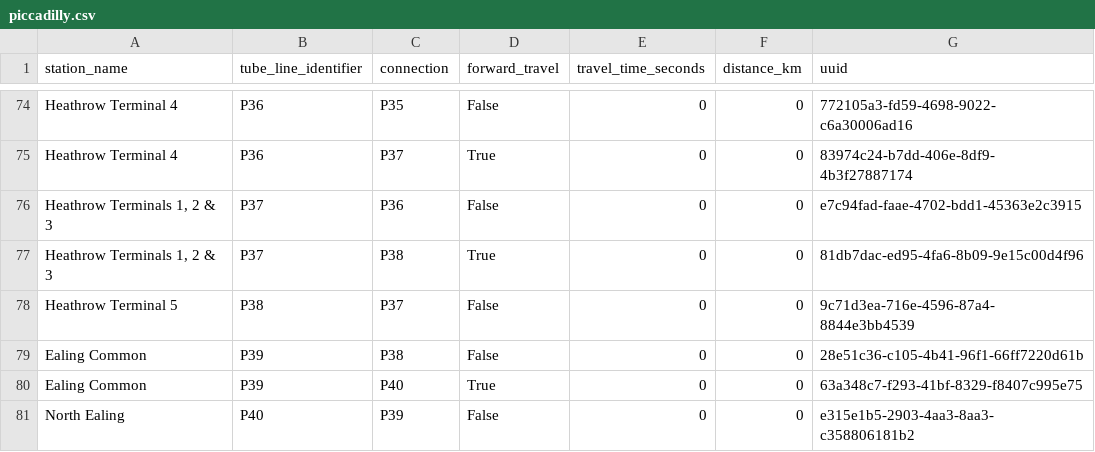
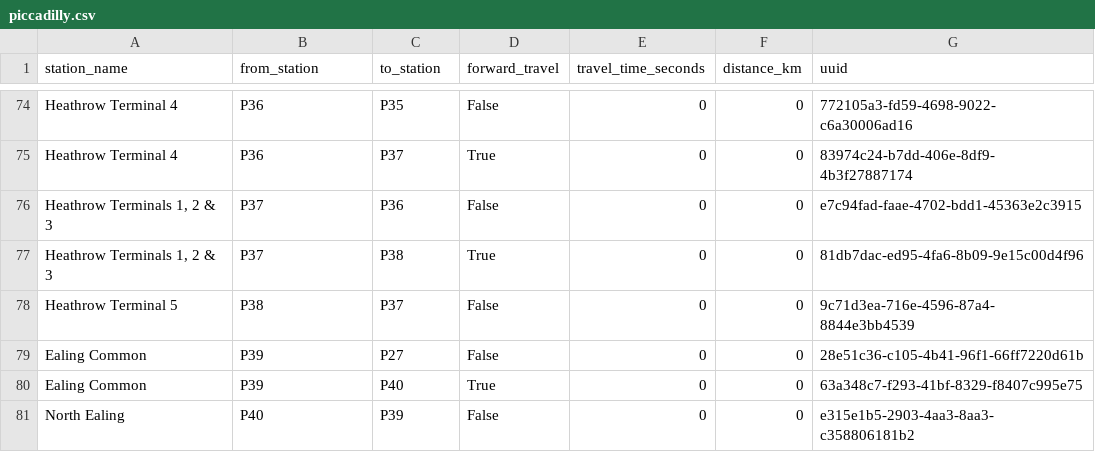
Before and after one commit to whwatkinson/mind_the_gap, a CSV file: data/connections/piccadilly.csv, drawn as a sheet; only a part is shown, gaps mark what is left out; the diff names each change by its address in the sheet, - before the commit and + after, or states it on an @@ line.

Commit message:
loading stations and connections for the pic line

```diff
--- a/data/connections/piccadilly.csv
+++ b/data/connections/piccadilly.csv
-B1: tube_line_identifier
+B1: from_station
-C1: connection
+C1: to_station
-C79 (to_station): P38
+C79 (to_station): P27
```
Also changed, not shown: data/lines/piccadilly.csv, 4 other files.
